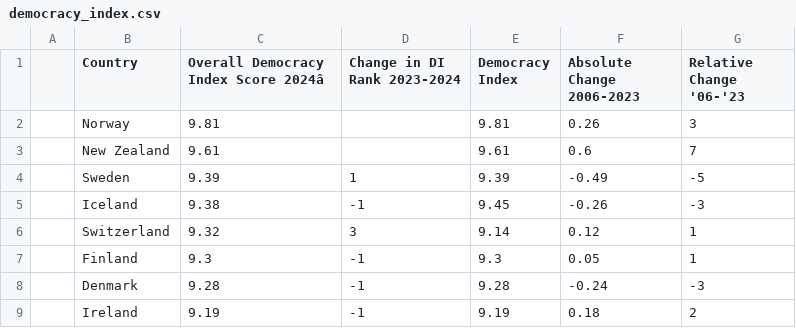
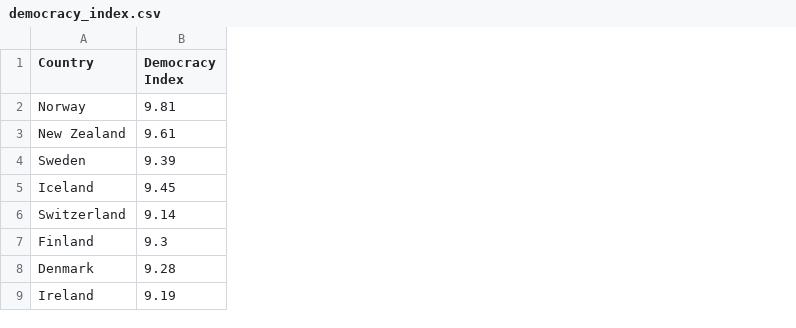
Before and after one commit to add0794/lgbtq-rights, a CSV file: democracy_index.csv, drawn as a sheet; only a part is shown; the diff names each change by its address in the sheet, - before the commit and + after, or states it on an @@ line.

Commit message:
Simplify democracy index data and improve data handling

```diff
--- a/democracy_index.csv
+++ b/democracy_index.csv
-column A, empty
-column C, rows 1-9: Overall Democracy Index Score 2024â | 9.81 | 9.61 | 9.39 | 9.38 | 9.32 | 9.3 | 9.28 | 9.19
-column D (Change in DI Rank 2023-2024), rows 4-9: 1 | -1 | 3 | -1 | -1 | -1
-column F (Absolute Change 2006-2023), rows 2-9: 0.26 | 0.6 | -0.49 | -0.26 | 0.12 | 0.05 | -0.24 | 0.18
-column G (Relative Change '06-'23), rows 2-9: 3 | 7 | -5 | -3 | 1 | 1 | -3 | 2
```
Also changed, not shown: 2 other files.
